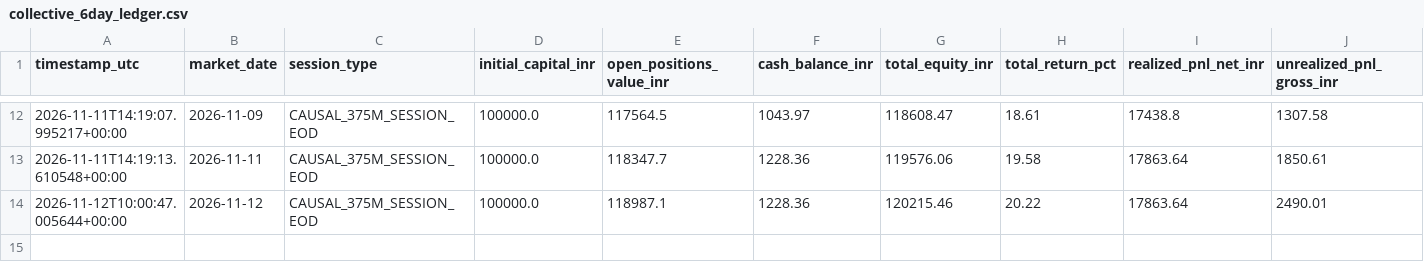
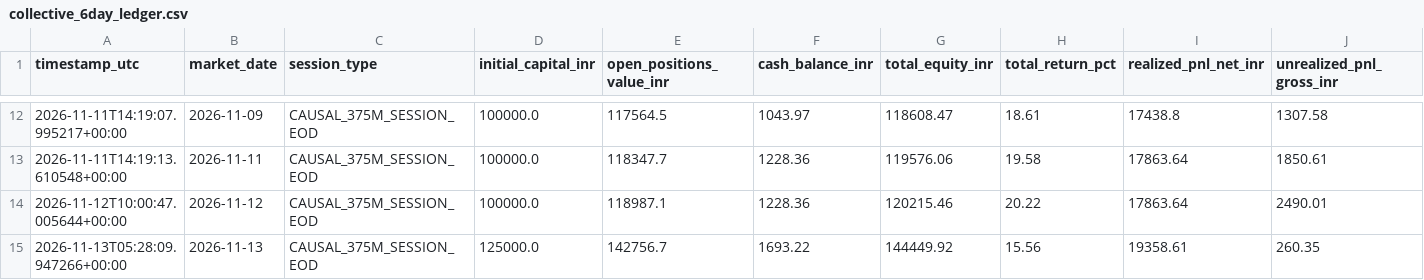
Before and after one commit to MavedNahrub/AgentX, a CSV file: reports/live_6day_test/collective_6day_ledger.csv, drawn as a sheet; only a part is shown, gaps mark what is left out; rows hold the shown columns only; the diff names each change by its address in the sheet, - before the commit and + after, or states it on an @@ line.

Commit message:
fix(pipeline): reset and re-execute clean 13-Nov session with ₹1,25,000 capital and verified EICHERMOT buy

```diff
--- a/reports/live_6day_test/collective_6day_ledger.csv
+++ b/reports/live_6day_test/collective_6day_ledger.csv
+row 15: 2026-11-13T05:28:09.947266+00:00 | 2026-11-13 | CAUSAL_375M_SESSION_EOD | 125000.0 | 142756.7 | 1693.22 | 144449.92 | 15.56 | 19358.61 | 260.35
```
Also changed, not shown: 5 other files.
